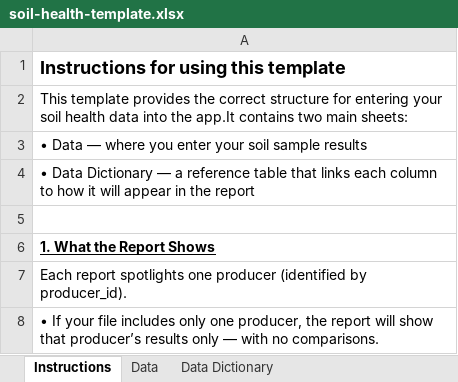
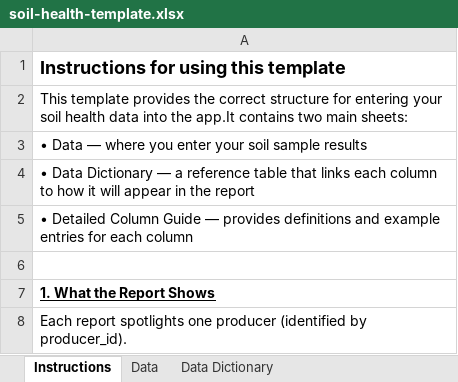
Before and after one commit to msimmond/ca-soils, an Excel workbook: files/soil-health-template.xlsx, sheet Instructions, drawn as a sheet; only a part is shown; the shorter side is filled out with more unchanged rows; values as stored, in another font and other column widths than the file's, no borders; the diff names each change by its address in the sheet, - before the commit and + after, or states it on an @@ line.

Commit message:
adding the new detailed column guide to the instructions list of sheets in the template.

```diff
--- a/files/soil-health-template.xlsx (sheet Instructions)
+++ b/files/soil-health-template.xlsx (sheet Instructions)
+row 5: • Detailed Column Guide — provides definitions and example entries for each column
```
